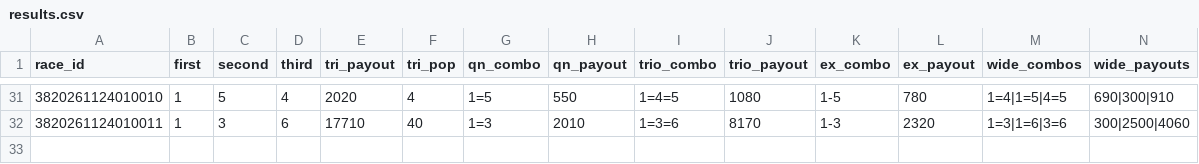
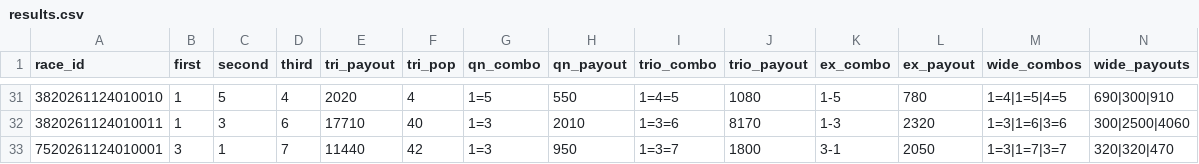
Before and after one commit to basebull120809-boop/keirin-ev, a CSV file: data/live/2026-11-24/results.csv, drawn as a sheet; only a part is shown, gaps mark what is left out.

Commit message:
live 結果 1R

```diff
--- a/data/live/2026-11-24/results.csv
+++ b/data/live/2026-11-24/results.csv
@@ -32 +32,2 @@ race_id,first,second,third,tri_payout,tri_pop,qn_combo,qn_payout,trio_combo,trio
 3820261124010011,1,3,6,17710,40,1=3,2010,1=3=6,8170,1-3,2320,1=3|1=6|3=6,300|2500|4060
+7520261124010001,3,1,7,11440,42,1=3,950,1=3=7,1800,3-1,2050,1=3|1=7|3=7,320|320|470
```
Also changed, not shown: data/live/2026-11-24/today.csv, 2 other files.
